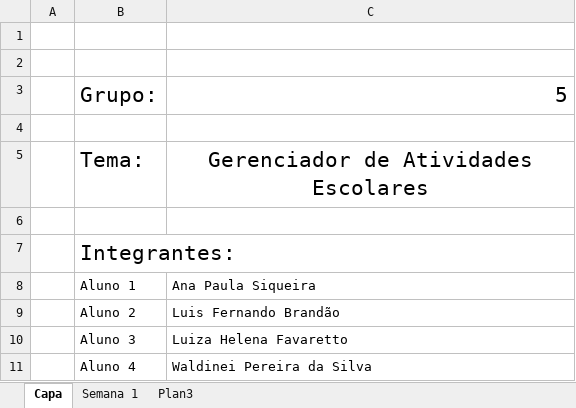
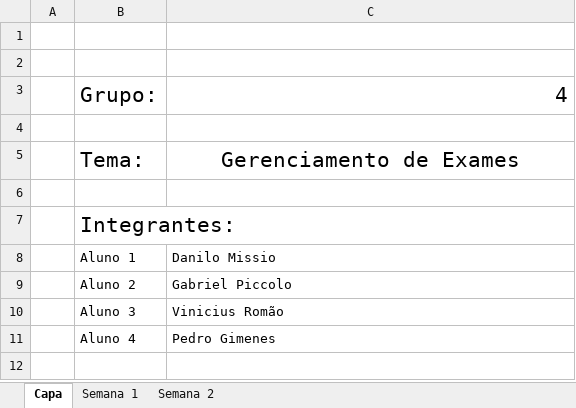
Before and after one commit to kokmz/TCCHUE, an Excel workbook: documentacao/G4_Atividades2sem2014.xlsx, sheet Capa, drawn as a sheet; values as stored, in another font and other column widths than the file's, no borders; the diff names each change by its address in the sheet, - before the commit and + after, or states it on an @@ line.

```diff
--- a/documentacao/G4_Atividades2sem2014.xlsx (sheet Capa)
+++ b/documentacao/G4_Atividades2sem2014.xlsx (sheet Capa)
-sheet tab: Plan3
+sheet tab: Semana 2
-C3: 5
+C3: 4
-C5: Gerenciador de Atividades Escolares
+C5: Gerenciamento de Exames
-C8: Ana Paula Siqueira
+C8: Danilo Missio
-C9: Luis Fernando Brandão
+C9: Gabriel Piccolo
-C10: Luiza Helena Favaretto
+C10: Vinicius Romão
-C11: Waldinei Pereira da Silva
+C11: Pedro Gimenes
```
Also changed, not shown: sheet Semana 1, 2 other files.
